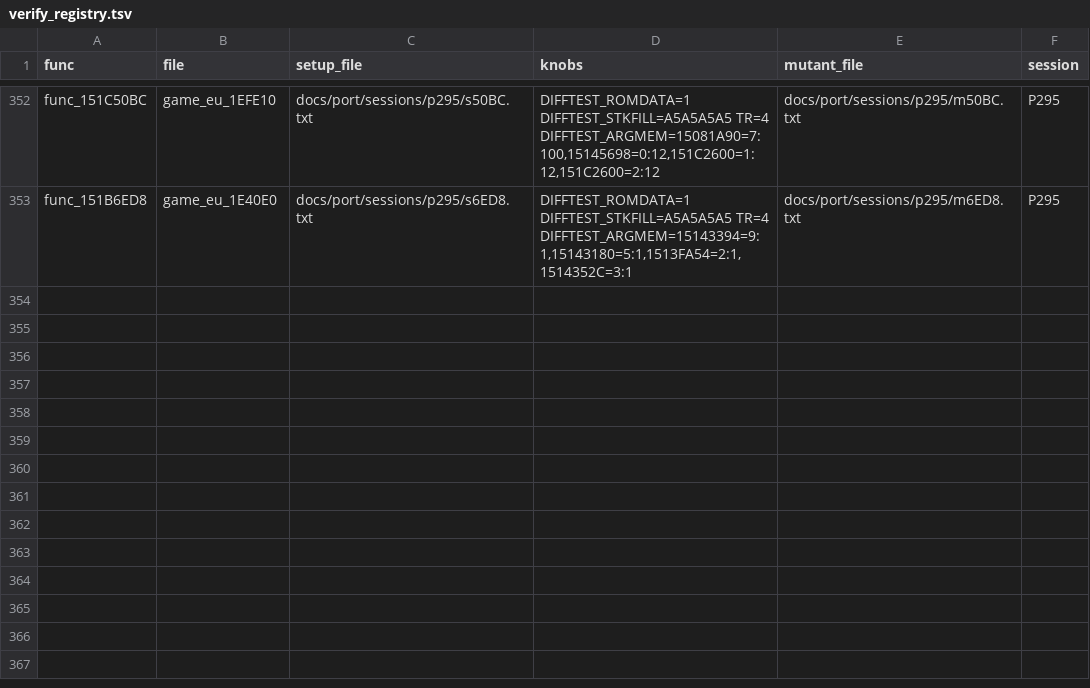
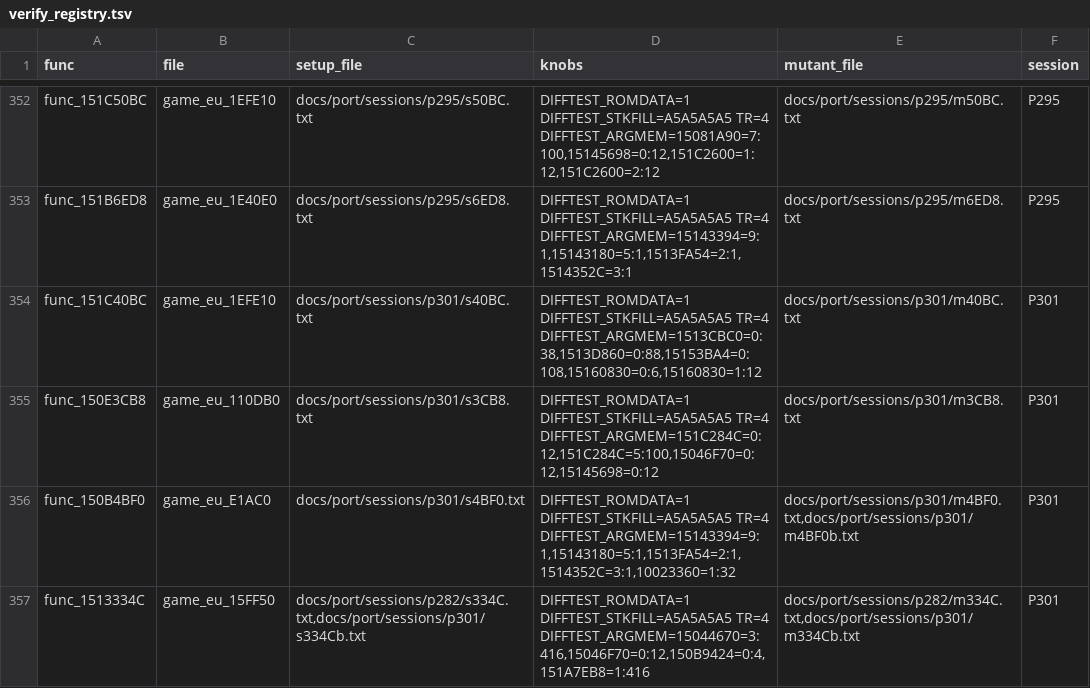
Before and after one commit to Sorikairox/conker-eu-port, a TSV file: tools/port/verify_registry.tsv, drawn as a sheet; only a part is shown, gaps mark what is left out; the diff names each change by its address in the sheet, - before the commit and + after, or states it on an @@ line.

```diff
--- a/tools/port/verify_registry.tsv
+++ b/tools/port/verify_registry.tsv
+row 354: func_151C40BC | game_eu_1EFE10 | docs/port/sessions/p301/s40BC.txt | DIFFTEST_ROMDATA=1 DIFFTEST_STKFILL=A5A5A5A5 TR=4 DIFFTEST_ARGMEM=1513CBC0=0:38,1513D860=0:88,15153BA4=0:108,15160830=0:6,15160830=1:12 | docs/port/sessions/p301/m40BC.txt | P301
+row 355: func_150E3CB8 | game_eu_110DB0 | docs/port/sessions/p301/s3CB8.txt | DIFFTEST_ROMDATA=1 DIFFTEST_STKFILL=A5A5A5A5 TR=4 DIFFTEST_ARGMEM=151C284C=0:12,151C284C=5:100,15046F70=0:12,15145698=0:12 | docs/port/sessions/p301/m3CB8.txt | P301
+row 356: func_150B4BF0 | game_eu_E1AC0 | docs/port/sessions/p301/s4BF0.txt | DIFFTEST_ROMDATA=1 DIFFTEST_STKFILL=A5A5A5A5 TR=4 DIFFTEST_ARGMEM=15143394=9:1,15143180=5:1,1513FA54=2:1,1514352C=3:1,10023360=1:32 | docs/port/sessions/p301/m4BF0.txt,docs/port/sessions/p301/m4BF0b.txt | P301
+row 357: func_1513334C | game_eu_15FF50 | docs/port/sessions/p282/s334C.txt,docs/port/sessions/p301/s334Cb.txt | DIFFTEST_ROMDATA=1 DIFFTEST_STKFILL=A5A5A5A5 TR=4 DIFFTEST_ARGMEM=15044670=3:416,15046F70=0:12,150B9424=0:4,151A7EB8=1:416 | docs/port/sessions/p282/m334C.txt,docs/port/sessions/p301/m334Cb.txt | P301
```
Also changed, not shown: docs/progress/sessions.tsv, 18 other files.
